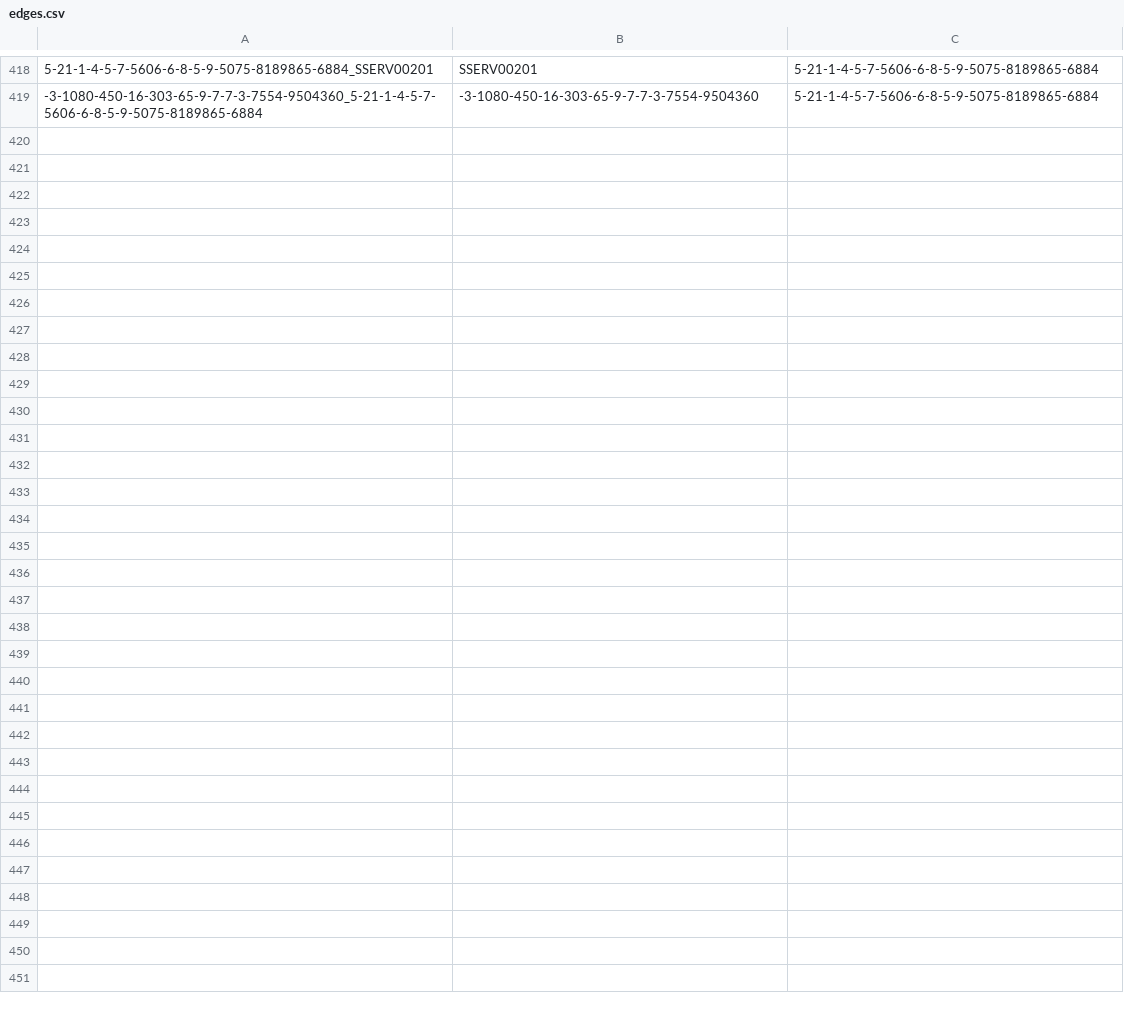
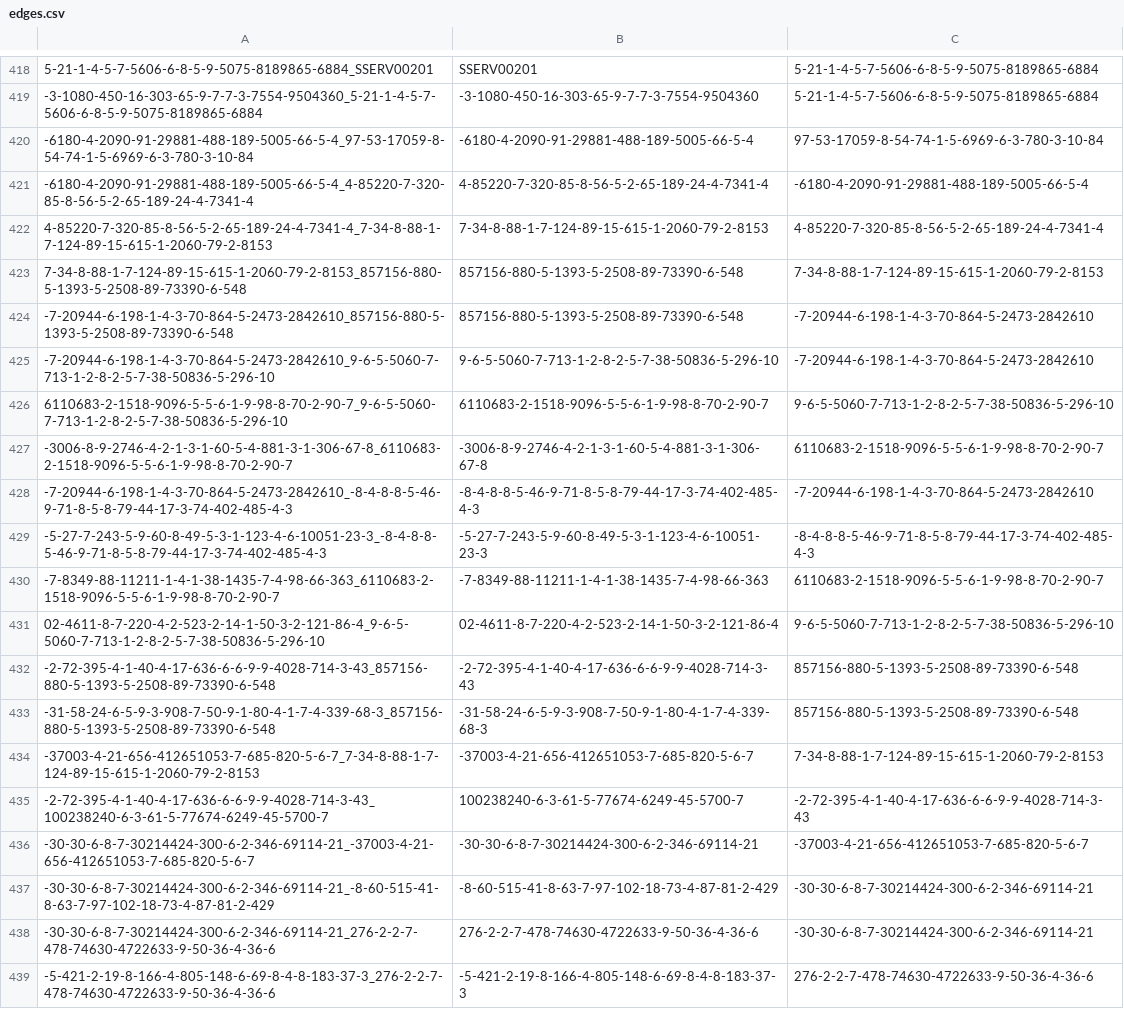
Before and after one commit to C20-SoftEng/Project-Team-S, a CSV file: src/main/resources/data/edges.csv, drawn as a sheet; only a part is shown, gaps mark what is left out; the diff names each change by its address in the sheet, - before the commit and + after, or states it on an @@ line.

```diff
--- a/src/main/resources/data/edges.csv
+++ b/src/main/resources/data/edges.csv
+row 420: -6180-4-2090-91-29881-488-189-5005-66-5-4_97-53-17059-8-54-74-1-5-6969-6-3-780-3-10-84 | -6180-4-2090-91-29881-488-189-5005-66-5-4 | 97-53-17059-8-54-74-1-5-6969-6-3-780-3-10-84
+row 421: -6180-4-2090-91-29881-488-189-5005-66-5-4_4-85220-7-320-85-8-56-5-2-65-189-24-4-7341-4 | 4-85220-7-320-85-8-56-5-2-65-189-24-4-7341-4 | -6180-4-2090-91-29881-488-189-5005-66-5-4
+row 422: 4-85220-7-320-85-8-56-5-2-65-189-24-4-7341-4_7-34-8-88-1-7-124-89-15-615-1-2060-79-2-8153 | 7-34-8-88-1-7-124-89-15-615-1-2060-79-2-8153 | 4-85220-7-320-85-8-56-5-2-65-189-24-4-7341-4
+row 423: 7-34-8-88-1-7-124-89-15-615-1-2060-79-2-8153_857156-880-5-1393-5-2508-89-73390-6-548 | 857156-880-5-1393-5-2508-89-73390-6-548 | 7-34-8-88-1-7-124-89-15-615-1-2060-79-2-8153
+row 424: -7-20944-6-198-1-4-3-70-864-5-2473-2842610_857156-880-5-1393-5-2508-89-73390-6-548 | 857156-880-5-1393-5-2508-89-73390-6-548 | -7-20944-6-198-1-4-3-70-864-5-2473-2842610
+row 425: -7-20944-6-198-1-4-3-70-864-5-2473-2842610_9-6-5-5060-7-713-1-2-8-2-5-7-38-50836-5-296-10 | 9-6-5-5060-7-713-1-2-8-2-5-7-38-50836-5-296-10 | -7-20944-6-198-1-4-3-70-864-5-2473-2842610
+row 426: 6110683-2-1518-9096-5-5-6-1-9-98-8-70-2-90-7_9-6-5-5060-7-713-1-2-8-2-5-7-38-50836-5-296-10 | 6110683-2-1518-9096-5-5-6-1-9-98-8-70-2-90-7 | 9-6-5-5060-7-713-1-2-8-2-5-7-38-50836-5-296-10
+row 427: -3006-8-9-2746-4-2-1-3-1-60-5-4-881-3-1-306-67-8_6110683-2-1518-9096-5-5-6-1-9-98-8-70-2-90-7 | -3006-8-9-2746-4-2-1-3-1-60-5-4-881-3-1-306-67-8 | 6110683-2-1518-9096-5-5-6-1-9-98-8-70-2-90-7
+row 428: -7-20944-6-198-1-4-3-70-864-5-2473-2842610_-8-4-8-8-5-46-9-71-8-5-8-79-44-17-3-74-402-485-4-3 | -8-4-8-8-5-46-9-71-8-5-8-79-44-17-3-74-402-485-4-3 | -7-20944-6-198-1-4-3-70-864-5-2473-2842610
+row 429: -5-27-7-243-5-9-60-8-49-5-3-1-123-4-6-10051-23-3_-8-4-8-8-5-46-9-71-8-5-8-79-44-17-3-74-402-485-4-3 | -5-27-7-243-5-9-60-8-49-5-3-1-123-4-6-10051-23-3 | -8-4-8-8-5-46-9-71-8-5-8-79-44-17-3-74-402-485-4-3
+row 430: -7-8349-88-11211-1-4-1-38-1435-7-4-98-66-363_6110683-2-1518-9096-5-5-6-1-9-98-8-70-2-90-7 | -7-8349-88-11211-1-4-1-38-1435-7-4-98-66-363 | 6110683-2-1518-9096-5-5-6-1-9-98-8-70-2-90-7
+row 431: 02-4611-8-7-220-4-2-523-2-14-1-50-3-2-121-86-4_9-6-5-5060-7-713-1-2-8-2-5-7-38-50836-5-296-10 | 02-4611-8-7-220-4-2-523-2-14-1-50-3-2-121-86-4 | 9-6-5-5060-7-713-1-2-8-2-5-7-38-50836-5-296-10
+row 432: -2-72-395-4-1-40-4-17-636-6-6-9-9-4028-714-3-43_857156-880-5-1393-5-2508-89-73390-6-548 | -2-72-395-4-1-40-4-17-636-6-6-9-9-4028-714-3-43 | 857156-880-5-1393-5-2508-89-73390-6-548
+row 433: -31-58-24-6-5-9-3-908-7-50-9-1-80-4-1-7-4-339-68-3_857156-880-5-1393-5-2508-89-73390-6-548 | -31-58-24-6-5-9-3-908-7-50-9-1-80-4-1-7-4-339-68-3 | 857156-880-5-1393-5-2508-89-73390-6-548
+row 434: -37003-4-21-656-412651053-7-685-820-5-6-7_7-34-8-88-1-7-124-89-15-615-1-2060-79-2-8153 | -37003-4-21-656-412651053-7-685-820-5-6-7 | 7-34-8-88-1-7-124-89-15-615-1-2060-79-2-8153
+row 435: -2-72-395-4-1-40-4-17-636-6-6-9-9-4028-714-3-43_100238240-6-3-61-5-77674-6249-45-5700-7 | 100238240-6-3-61-5-77674-6249-45-5700-7 | -2-72-395-4-1-40-4-17-636-6-6-9-9-4028-714-3-43
+row 436: -30-30-6-8-7-30214424-300-6-2-346-69114-21_-37003-4-21-656-412651053-7-685-820-5-6-7 | -30-30-6-8-7-30214424-300-6-2-346-69114-21 | -37003-4-21-656-412651053-7-685-820-5-6-7
+row 437: -30-30-6-8-7-30214424-300-6-2-346-69114-21_-8-60-515-41-8-63-7-97-102-18-73-4-87-81-2-429 | -8-60-515-41-8-63-7-97-102-18-73-4-87-81-2-429 | -30-30-6-8-7-30214424-300-6-2-346-69114-21
+row 438: -30-30-6-8-7-30214424-300-6-2-346-69114-21_276-2-2-7-478-74630-4722633-9-50-36-4-36-6 | 276-2-2-7-478-74630-4722633-9-50-36-4-36-6 | -30-30-6-8-7-30214424-300-6-2-346-69114-21
+row 439: -5-421-2-19-8-166-4-805-148-6-69-8-4-8-183-37-3_276-2-2-7-478-74630-4722633-9-50-36-4-36-6 | -5-421-2-19-8-166-4-805-148-6-69-8-4-8-183-37-3 | 276-2-2-7-478-74630-4722633-9-50-36-4-36-6
```
Also changed, not shown: src/main/resources/data/nodes.csv.
